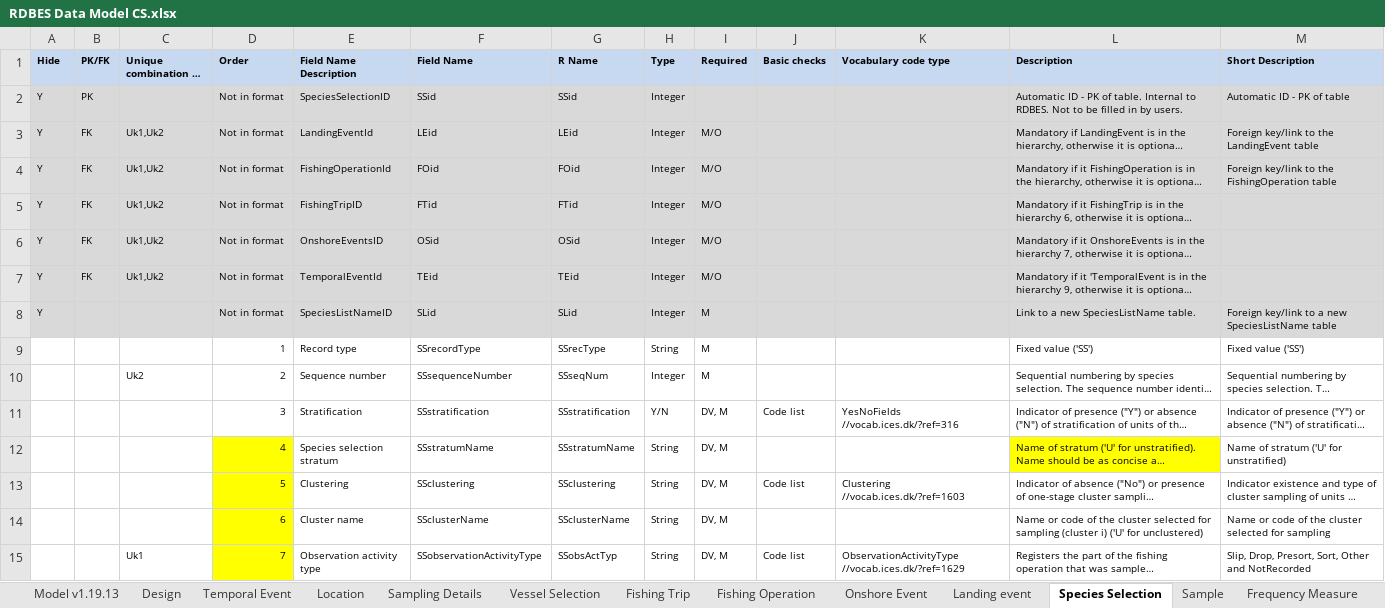
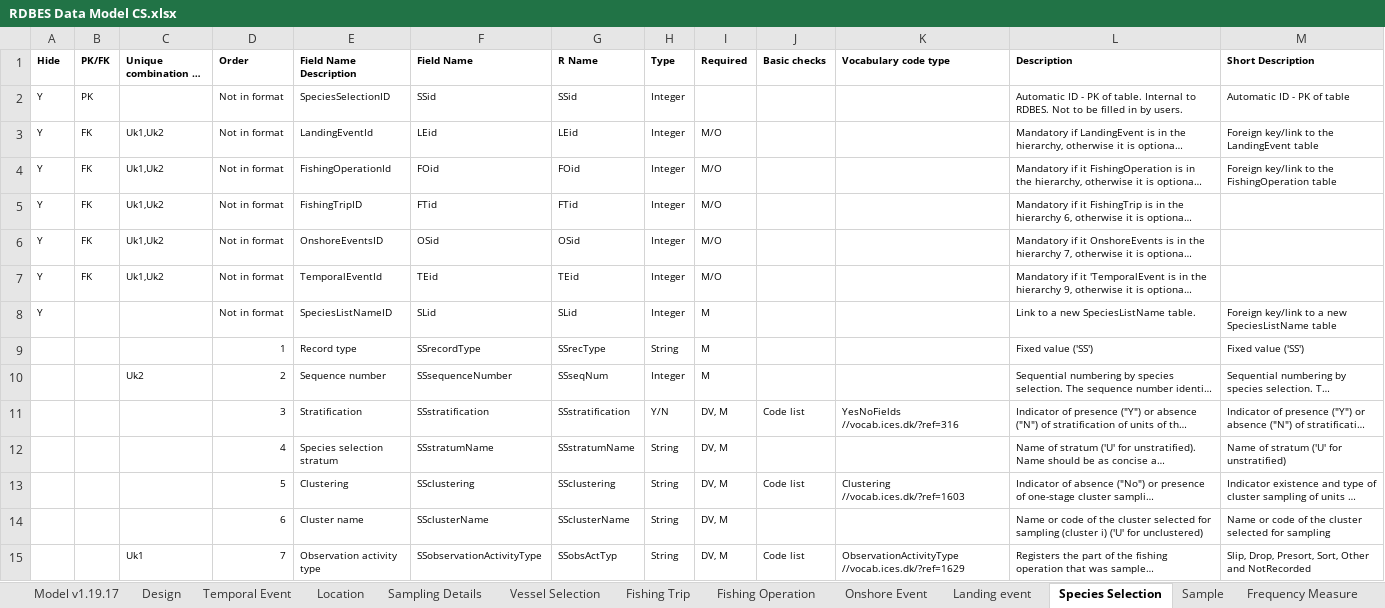
Before and after one commit to ices-tools-dev/RDBES, an Excel workbook: Documents/RDBES Data Model CS.xlsx, sheet Species Selection, drawn as a sheet; only a part is shown; long unchanged cells end in …; values as stored, in another font and other column widths than the file's, no borders; the diff covers the shown part only; the diff names each change by its address in the sheet, - before the commit and + after, or states it on an @@ line.

```diff
--- a/Documents/RDBES Data Model CS.xlsx (sheet Species Selection)
+++ b/Documents/RDBES Data Model CS.xlsx (sheet Species Selection)
-sheet tab: Model v1.19.13
+sheet tab: Model v1.19.17
-A1:M1 fill: #C6D9F1
+A1:M1 fill: none
-A2:M8 fill: #D9D9D9
+A2:M8 fill: none
-D12:D15 fill: #FFFF00
+D12:D15 fill: none
-L12 fill: #FFFF00
+L12 fill: none
```
Also changed, not shown: 6 added rows and cell formats elsewhere in this sheet, sheet Sample, sheet Landing event, sheet Fishing Operation, sheet Fishing Trip, sheet Temporal Event, sheet Vessel Selection, 6 more sheets, formulas that keep their value.
